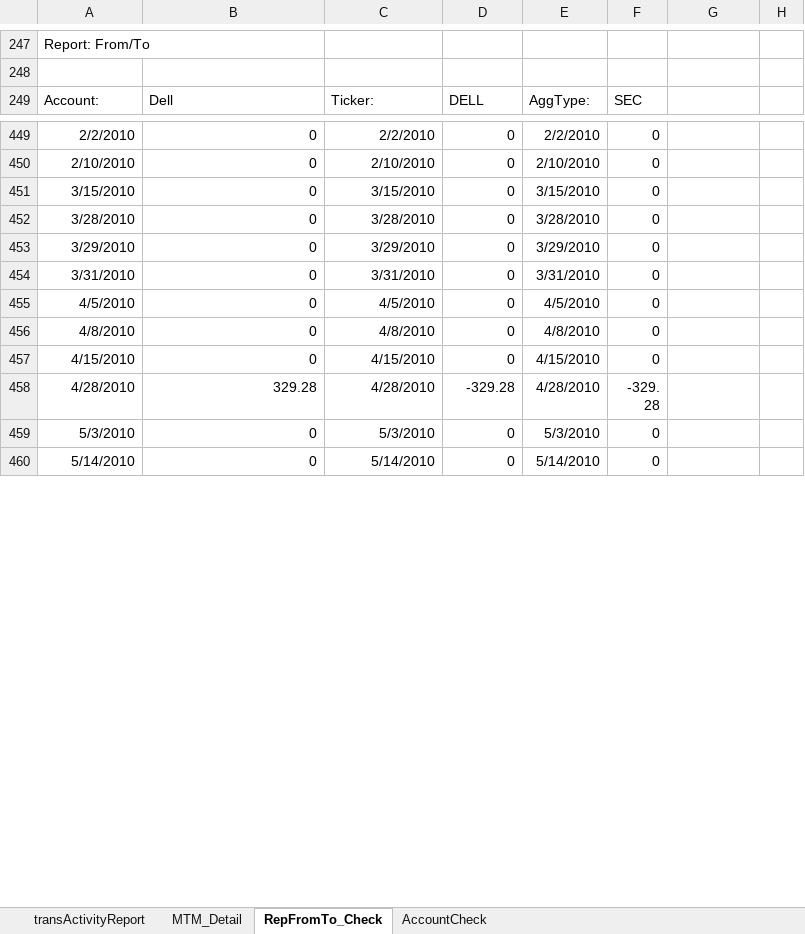
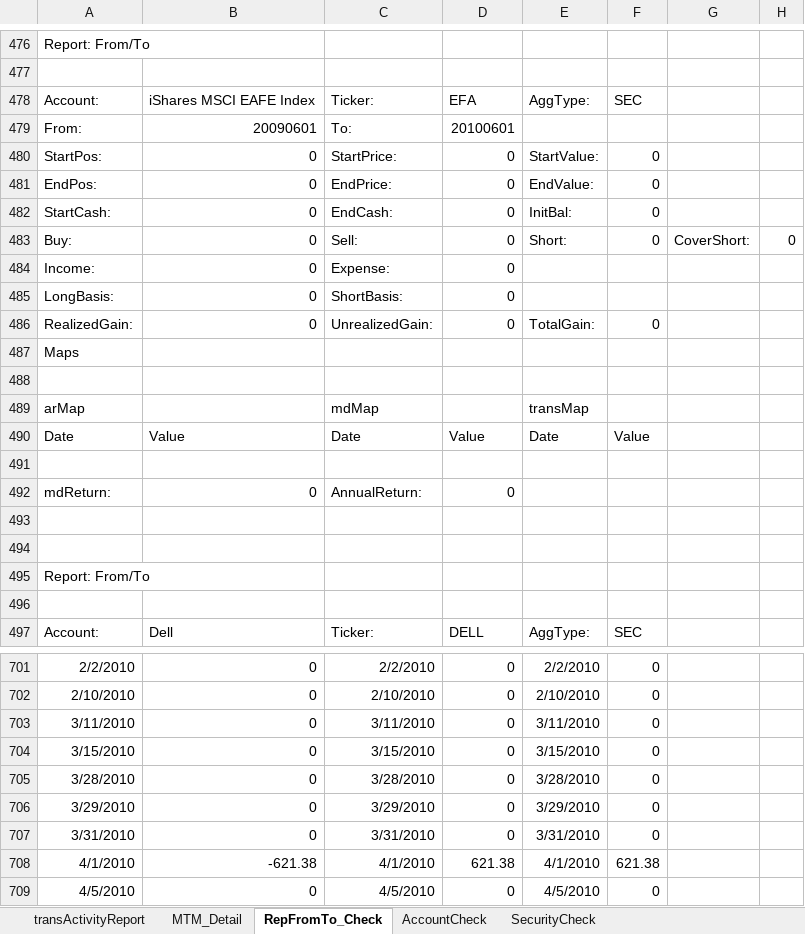
Before and after one commit to dkfurrow/moneydance-investment-reports, an Excel workbook: trunk/invextension/resources/ReportCheckExample.xlsm, sheet RepFromTo_Check, drawn as a sheet; only a part is shown, gaps mark what is left out; the shorter side is filled out with more unchanged rows; values as stored, in another font and other column widths than the file's, no borders; the diff covers the shown part only; the diff names each change by its address in the sheet, - before the commit and + after, or states it on an @@ line.

Commit message:
Adjusted data file because comission for buy of VFINX was unrealistic (originally keyed in $1219.00, meant to be $12.19).  Checked changes in reports, adjusted saved report templates for testing purposes.  Updated Example check documentation

```diff
--- a/trunk/invextension/resources/ReportCheckExample.xlsm (sheet RepFromTo_Check)
+++ b/trunk/invextension/resources/ReportCheckExample.xlsm (sheet RepFromTo_Check)
+sheet tab: SecurityCheck
+row 478: Account: | iShares MSCI EAFE Index | Ticker: | EFA | AggType: | SEC
+row 479: From: | 20090601 | To: | 20100601
+row 480: StartPos: | 0 | StartPrice: | 0 | StartValue: | 0
+row 481: EndPos: | 0 | EndPrice: | 0 | EndValue: | 0
+row 482: StartCash: | 0 | EndCash: | 0 | InitBal: | 0
+row 483: Buy: | 0 | Sell: | 0 | Short: | 0 | CoverShort: | 0
+row 484: Income: | 0 | Expense: | 0
+row 485: LongBasis: | 0 | ShortBasis: | 0
+row 486: RealizedGain: | 0 | UnrealizedGain: | 0 | TotalGain: | 0
+row 487: Maps
+row 488: (empty)
+row 489: arMap |  | mdMap |  | transMap
+row 490: Date | Value | Date | Value | Date | Value
+row 491: (empty)
+row 492: mdReturn: | 0 | AnnualReturn: | 0
+row 493: (empty)
+row 494: (empty)
+row 495: Report: From/To
+row 496: (empty)
+row 703: 3/11/2010 | 0 | 3/11/2010 | 0 | 3/11/2010 | 0
+row 708: 4/1/2010 | -621.38 | 4/1/2010 | 621.38 | 4/1/2010 | 621.38
```
Also changed, not shown: 234 added rows and 105 edited cells elsewhere in this sheet, sheet transActivityReport, sheet AccountCheck, formulas that keep their value, 5 other files.
